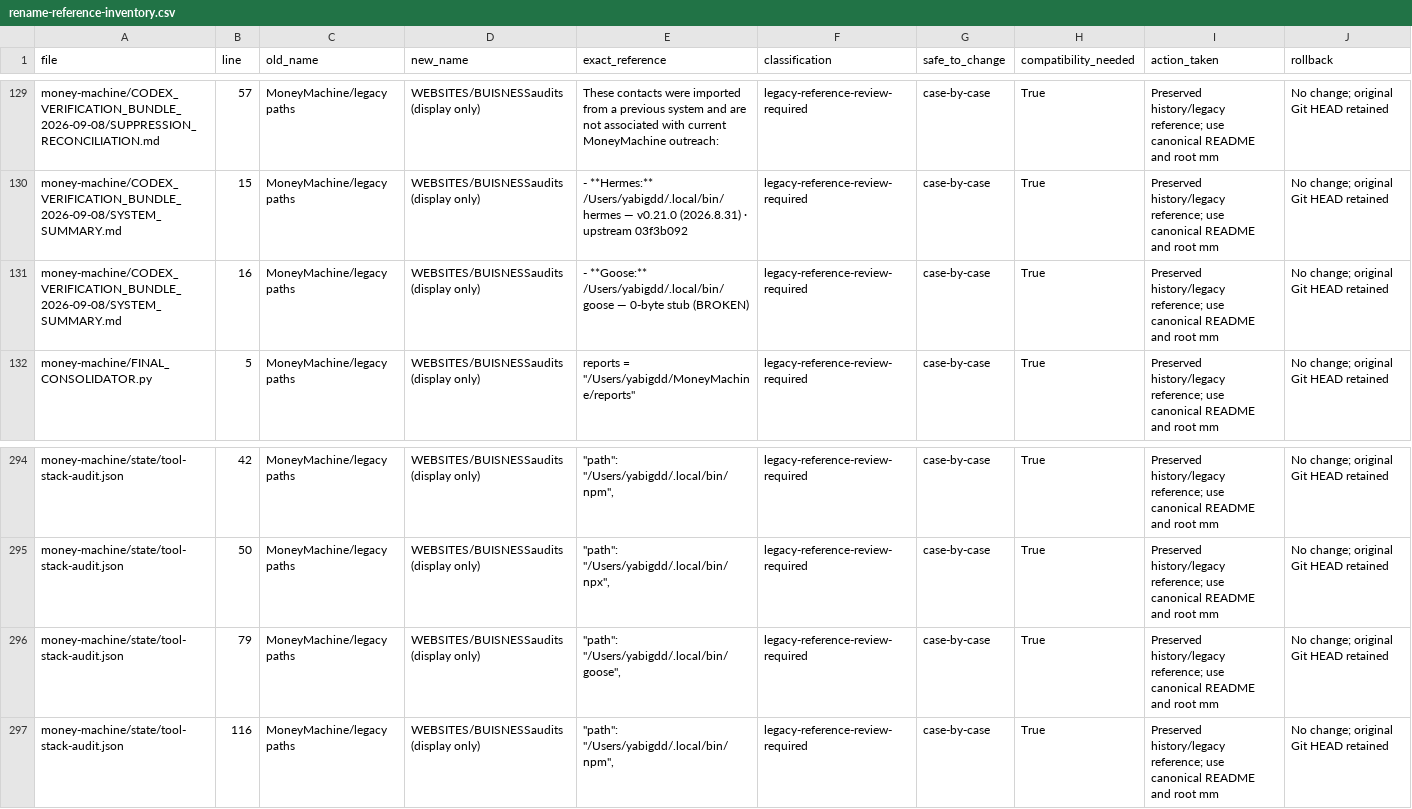
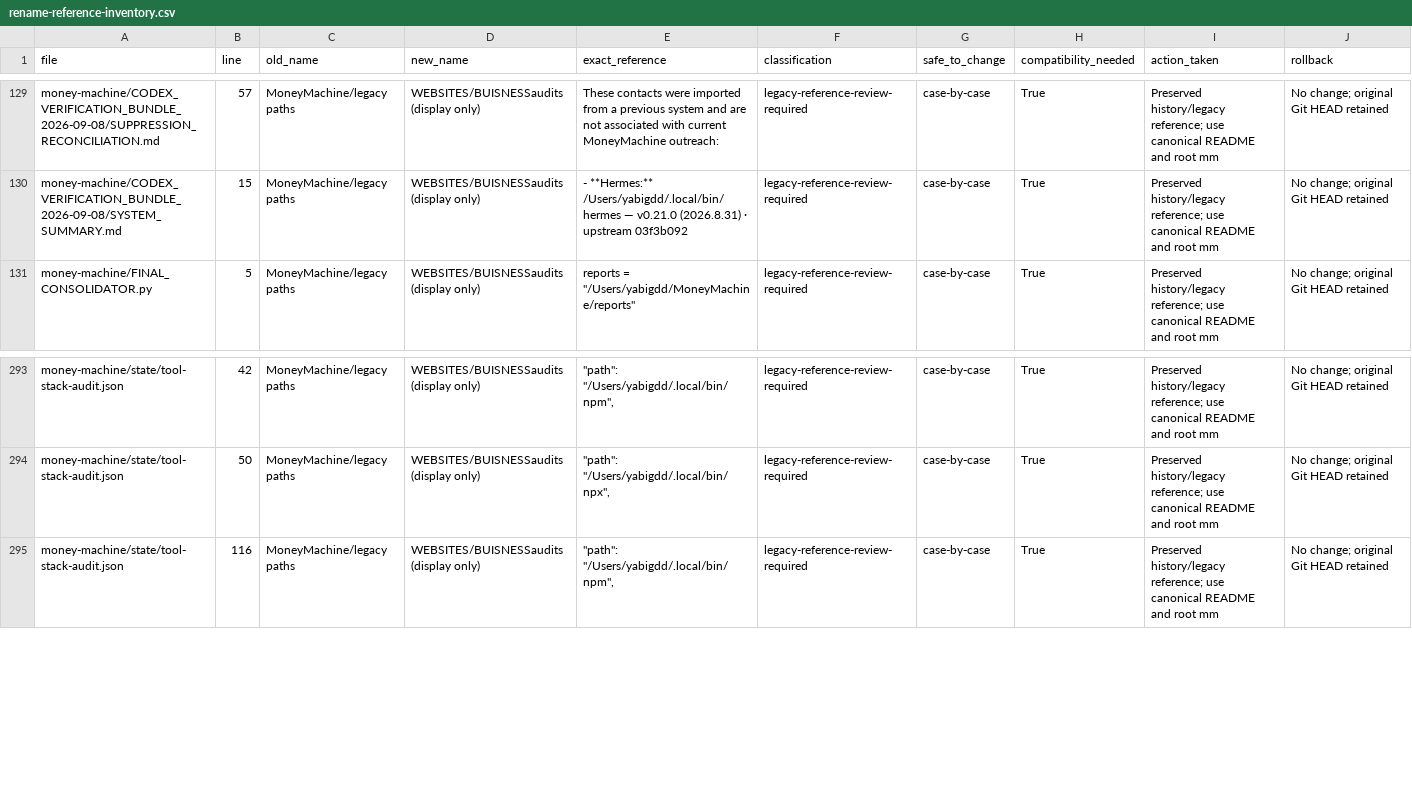
Before and after one commit to yabigdd-9/WEBSITE-AUDITOR, a CSV file: reports/rename-reference-inventory.csv, drawn as a sheet; only a part is shown, gaps mark what is left out.

```diff
--- a/reports/rename-reference-inventory.csv
+++ b/reports/rename-reference-inventory.csv
@@ -130,3 +130,2 @@ money-machine/CODEX_VERIFICATION_BUNDLE_2026-09-08/SUPPRESSION_RECONCILIATION.md
 money-machine/CODEX_VERIFICATION_BUNDLE_2026-09-08/SYSTEM_SUMMARY.md,15,MoneyMachine/legacy paths,WEBSITES/BUISNESSaudits (display only),- **Hermes:** /Users/yabigdd/.local/bin/hermes — v0.21.0 (2026.8.31) · upstream 03f3b092,legacy-reference-review-required,case-by-case,True,Preserved history/legacy reference; use canonical README and root mm,No change; original Git HEAD retained
-money-machine/CODEX_VERIFICATION_BUNDLE_2026-09-08/SYSTEM_SUMMARY.md,16,MoneyMachine/legacy paths,WEBSITES/BUISNESSaudits (display only),- **Goose:** /Users/yabigdd/.local/bin/goose — 0-byte stub (BROKEN),legacy-reference-review-required,case-by-case,True,Preserved history/legacy reference; use canonical README and root mm,No change; original Git HEAD retained
 money-machine/FINAL_CONSOLIDATOR.py,5,MoneyMachine/legacy paths,WEBSITES/BUISNESSaudits (display only),"reports = ""/Users/yabigdd/MoneyMachine/reports""",legacy-reference-review-required,case-by-case,True,Preserved history/legacy reference; use canonical README and root mm,No change; original Git HEAD retained
@@ -295,3 +294,2 @@ money-machine/state/tool-stack-audit.json,42,MoneyMachine/legacy paths,WEBSITES/
 money-machine/state/tool-stack-audit.json,50,MoneyMachine/legacy paths,WEBSITES/BUISNESSaudits (display only),"      ""path"": ""/Users/yabigdd/.local/bin/npx"",",legacy-reference-review-required,case-by-case,True,Preserved history/legacy reference; use canonical README and root mm,No change; original Git HEAD retained
-money-machine/state/tool-stack-audit.json,79,MoneyMachine/legacy paths,WEBSITES/BUISNESSaudits (display only),"      ""path"": ""/Users/yabigdd/.local/bin/goose"",",legacy-reference-review-required,case-by-case,True,Preserved history/legacy reference; use canonical README and root mm,No change; original Git HEAD retained
 money-machine/state/tool-stack-audit.json,116,MoneyMachine/legacy paths,WEBSITES/BUISNESSaudits (display only),"      ""path"": ""/Users/yabigdd/.local/bin/npm"",",legacy-reference-review-required,case-by-case,True,Preserved history/legacy reference; use canonical README and root mm,No change; original Git HEAD retained
```
Also changed, not shown: 24 other files.
